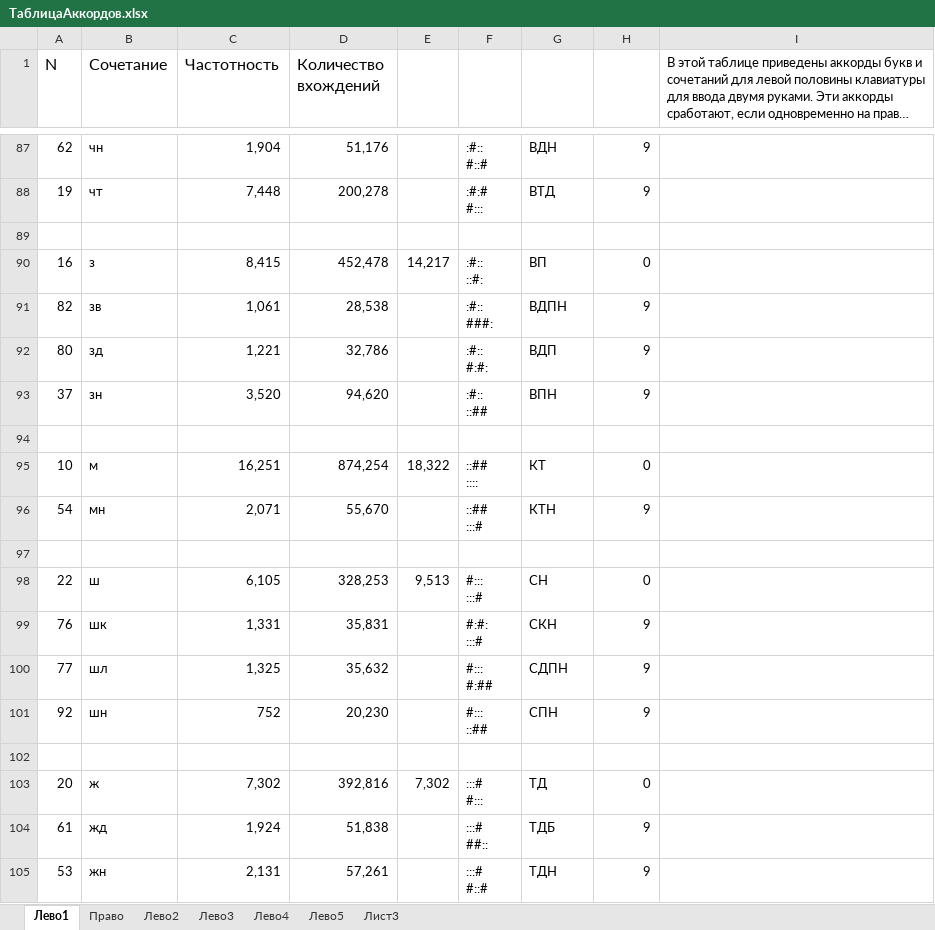
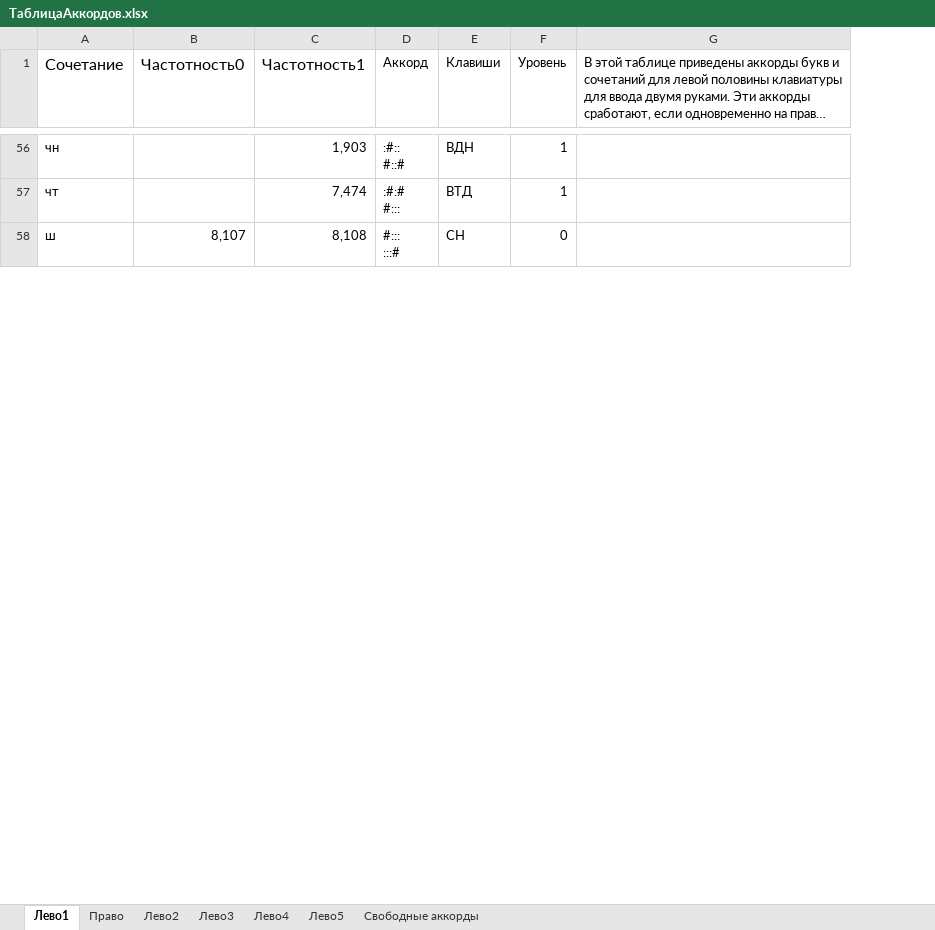
Before and after one commit to utyv/kolobok, an Excel workbook: ТаблицаАккордов.xlsx, sheet Лево1, drawn as a sheet; only a part is shown, gaps mark what is left out; long unchanged cells end in …; values as stored, in another font and other column widths than the file's, no borders; charts and pictures not drawn; removed rows and columns are numbered as before the commit, all else as after; ↵ is a line break in a cell; the diff covers the shown part only; the diff names each change by its address in the sheet, - before the commit and + after, or states it on an @@ line.

```diff
--- a/ТаблицаАккордов.xlsx (sheet Лево1)
+++ b/ТаблицаАккордов.xlsx (sheet Лево1)
-sheet tab: Лист3
+sheet tab: Свободные аккорды
-column A (N), rows 87-88: 62 | 19; row 98: 22
-column C (Частотность), rows 87-88: 1,904 | 7,448; row 98: 6,105
-column D (Количество вхождений), rows 87-88: 51,176 | 200,278; row 98: 328,253
-column E, row 98: 9,513
+column B (Частотность0), row 58: 8,107
+column C (Частотность1), rows 56-58: 1,903 | 7,474 | 8,108
-D1: (empty)
+D1: Аккорд
-E1: (empty)
+E1: Клавиши
-F1: (empty)
+F1: Уровень
-I1:I5 merged
+G1:G5 merged
-F56:F57 (Уровень): 9
+F56:F57 (Уровень): 1
-row 89: (empty)
@@ row 90 moved to row 22: з @@
-row 91: 82 | зв | 1,061 | 28,538 |  | :#:: ↵ ###: | ВДПН | 9
-row 92: 80 | зд | 1,221 | 32,786 |  | :#:: ↵ #:#: | ВДП | 9
-row 93: 37 | зн | 3,520 | 94,620 |  | :#:: ↵ ::## | ВПН | 9
-row 94: (empty)
@@ row 95 moved to row 33: м @@
-row 96: 54 | мн | 2,071 | 55,670 |  | ::## ↵ :::# | КТН | 9
-row 97: (empty)
-row 99: 76 | шк | 1,331 | 35,831 |  | #:#: ↵ :::# | СКН | 9
-row 100: 77 | шл | 1,325 | 35,632 |  | #::: ↵ #:## | СДПН | 9
-row 101: 92 | шн | 752 | 20,230 |  | #::: ↵ ::## | СПН | 9
-row 102: (empty)
@@ row 103 moved to row 20: ж @@
-row 104: 61 | жд | 1,924 | 51,838 |  | :::# ↵ ##:: | ТДБ | 9
-row 105: 53 | жн | 2,131 | 57,261 |  | :::# ↵ #::# | ТДН | 9
```
Also changed, not shown: 24 added rows, 104 removed rows, 12 moved rows and 31 edited cells elsewhere in this sheet, sheet Право, sheet Свободные аккорды, 6 other files.
